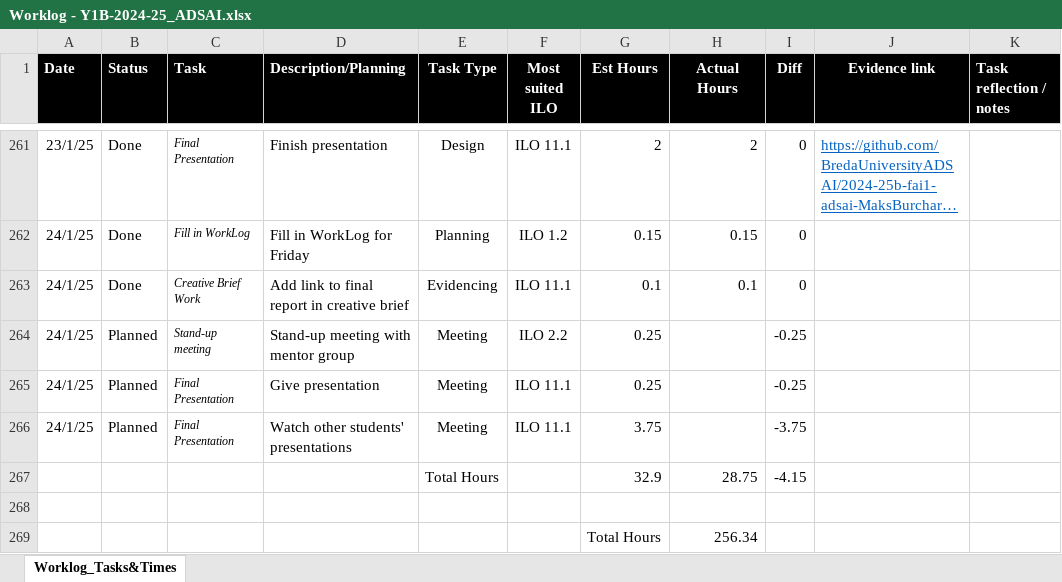
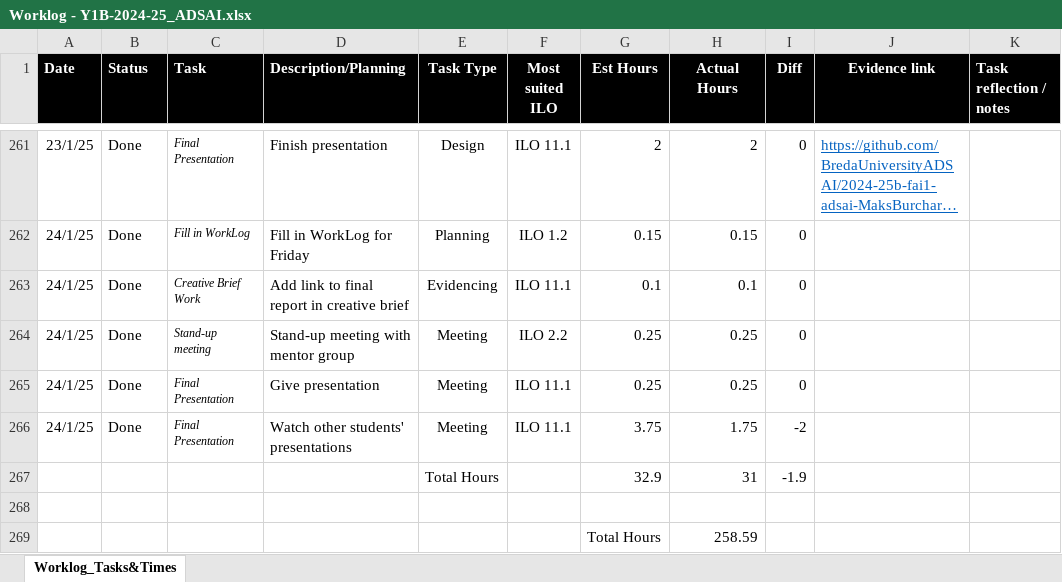
Before and after one commit to MaksBurchard240894/HFG7, an Excel workbook: Deliverables/Worklog - Y1B-2024-25_ADSAI.xlsx, sheet Worklog_Tasks&Times, drawn as a sheet; only a part is shown, gaps mark what is left out; long unchanged cells end in …; values as stored, in another font and other column widths than the file's, no borders; conditional formats not drawn; the diff names each change by its address in the sheet, - before the commit and + after, or states it on an @@ line.

Commit message:
W8 Datalab II work II (post-presentation)

```diff
--- a/Deliverables/Worklog - Y1B-2024-25_ADSAI.xlsx (sheet Worklog_Tasks&Times)
+++ b/Deliverables/Worklog - Y1B-2024-25_ADSAI.xlsx (sheet Worklog_Tasks&Times)
-B264:B266 (Status): Planned
+B264:B266 (Status): Done
-H264:H265 (Actual Hours): (empty)
+H264:H265 (Actual Hours): 0.25
-I264:I265 (Diff): -0.25
+I264:I265 (Diff): 0
-H266 (Actual Hours): (empty)
+H266 (Actual Hours): 1.75
-I266 (Diff): -3.75
+I266 (Diff): -2
-H267 (Actual Hours): 28.75
+H267 (Actual Hours): 31
-I267 (Diff): -4.15
+I267 (Diff): -1.9
-H269 (Actual Hours): 256.34
+H269 (Actual Hours): 258.59
```
